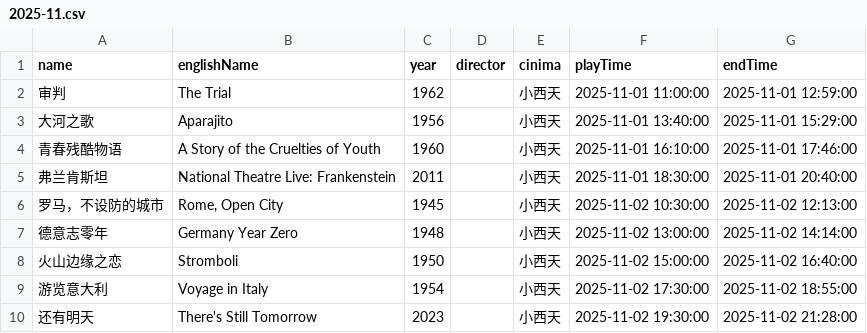
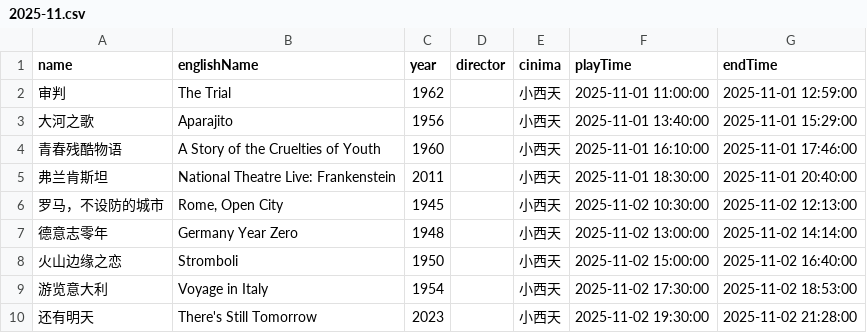
Before and after one commit to kang8/cfacal, a CSV file: assets/csv/2025-11.csv, drawn as a sheet.

```diff
--- a/assets/csv/2025-11.csv
+++ b/assets/csv/2025-11.csv
@@ -8,3 +8,3 @@ name,englishName,year,director,cinima,playTime,endTime
 火山边缘之恋,Stromboli,1950,,小西天,2025-11-02 15:00:00,2025-11-02 16:40:00
-游览意大利,Voyage in Italy,1954,,小西天,2025-11-02 17:30:00,2025-11-02 18:55:00
+游览意大利,Voyage in Italy,1954,,小西天,2025-11-02 17:30:00,2025-11-02 18:53:00
 还有明天,There's Still Tomorrow,2023,,小西天,2025-11-02 19:30:00,2025-11-02 21:28:00
```
Also changed, not shown: 2 other files.
